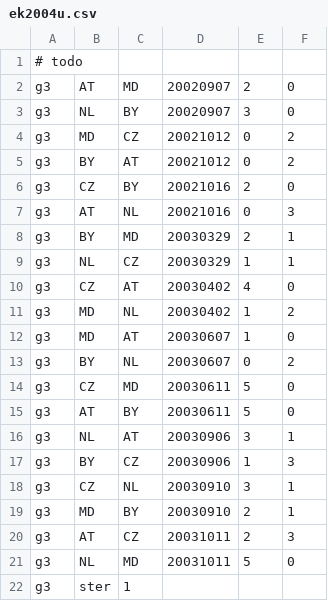
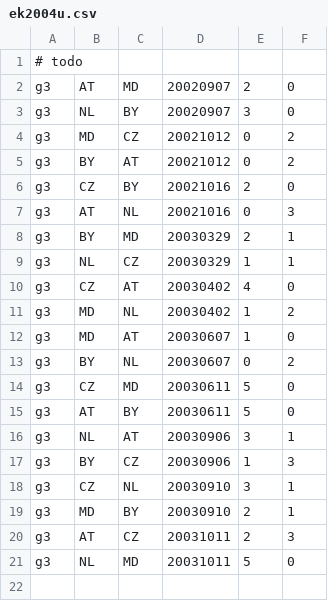
Before and after one commit to epsig/shob, a CSV file: data/sport/ekwk_qf/ek2004u.csv, drawn as a sheet.

```diff
--- a/data/sport/ekwk_qf/ek2004u.csv
+++ b/data/sport/ekwk_qf/ek2004u.csv
@@ -21,2 +21 @@ g3,AT,CZ,20031011,2,3
 g3,NL,MD,20031011,5,0
-g3,ster,1
```
Also changed, not shown: data/sport/ekwk_qf/ek2008u.csv, data/sport/ekwk_qf/ek2012u.csv, 8 other files.
